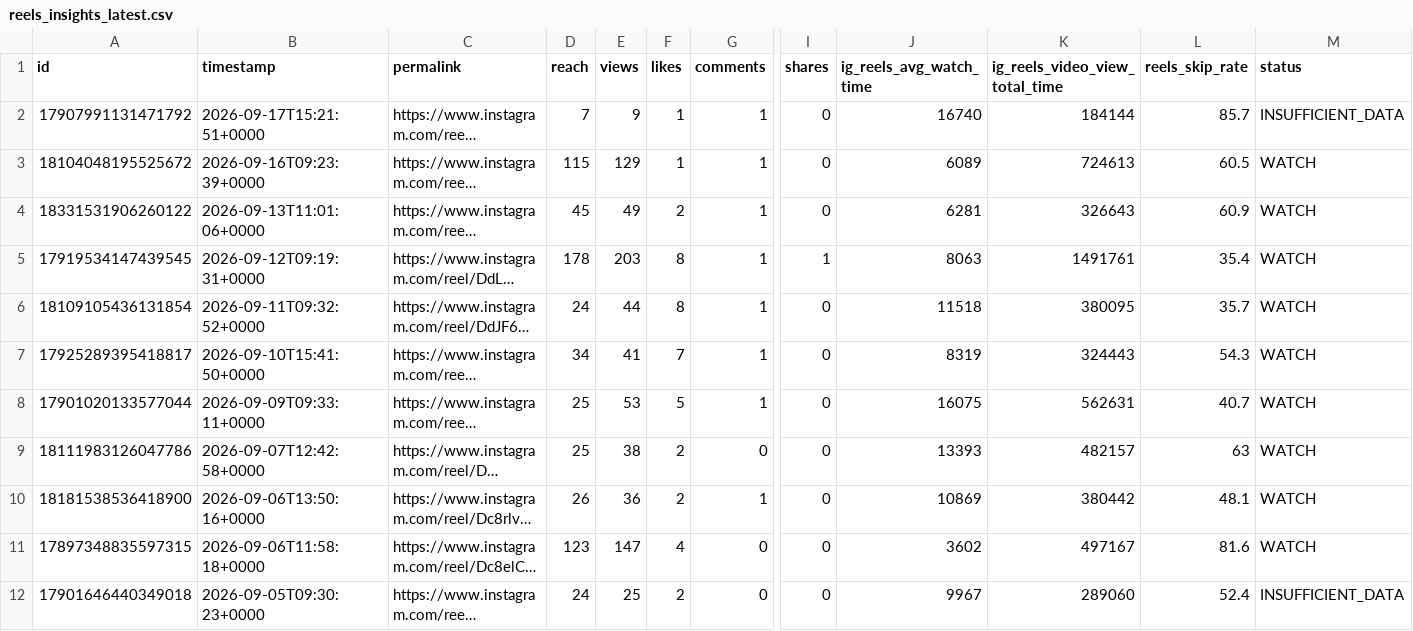
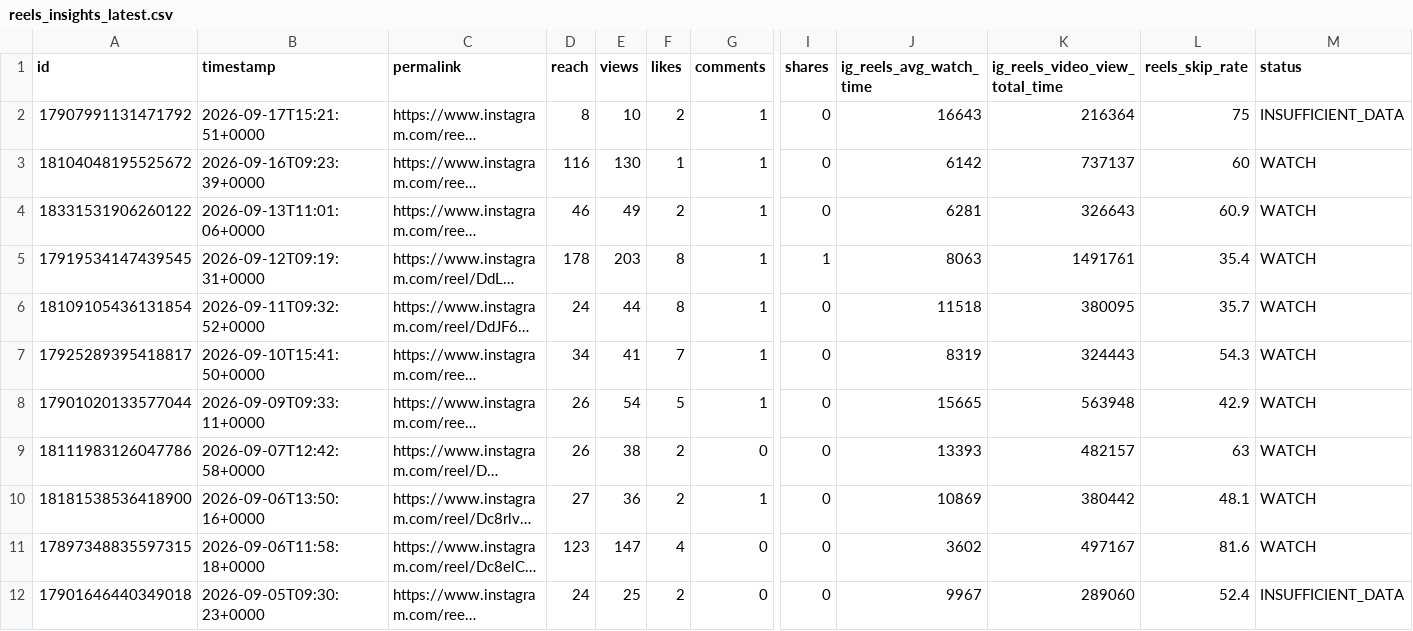
Before and after one commit to Igoranik/yorkie-insights-automation, a CSV file: data/reels_insights_latest.csv, drawn as a sheet; only a part is shown, gaps mark what is left out; long unchanged cells end in …; the diff names each change by its address in the sheet, - before the commit and + after, or states it on an @@ line.

```diff
--- a/data/reels_insights_latest.csv
+++ b/data/reels_insights_latest.csv
-D2 (reach): 7
+D2 (reach): 8
-E2 (views): 9
+E2 (views): 10
-F2 (likes): 1
+F2 (likes): 2
-J2 (ig_reels_avg_watch_time): 16740
+J2 (ig_reels_avg_watch_time): 16643
-K2 (ig_reels_video_view_total_time): 184144
+K2 (ig_reels_video_view_total_time): 216364
-L2 (reels_skip_rate): 85.7
+L2 (reels_skip_rate): 75
-D3 (reach): 115
+D3 (reach): 116
-E3 (views): 129
+E3 (views): 130
-J3 (ig_reels_avg_watch_time): 6089
+J3 (ig_reels_avg_watch_time): 6142
-K3 (ig_reels_video_view_total_time): 724613
+K3 (ig_reels_video_view_total_time): 737137
-L3 (reels_skip_rate): 60.5
+L3 (reels_skip_rate): 60
-D4 (reach): 45
+D4 (reach): 46
-D8:D9 (reach): 25
+D8:D9 (reach): 26
-E8 (views): 53
+E8 (views): 54
-J8 (ig_reels_avg_watch_time): 16075
+J8 (ig_reels_avg_watch_time): 15665
-K8 (ig_reels_video_view_total_time): 562631
+K8 (ig_reels_video_view_total_time): 563948
-L8 (reels_skip_rate): 40.7
+L8 (reels_skip_rate): 42.9
-D10 (reach): 26
+D10 (reach): 27
```
Also changed, not shown: 3 other files.
